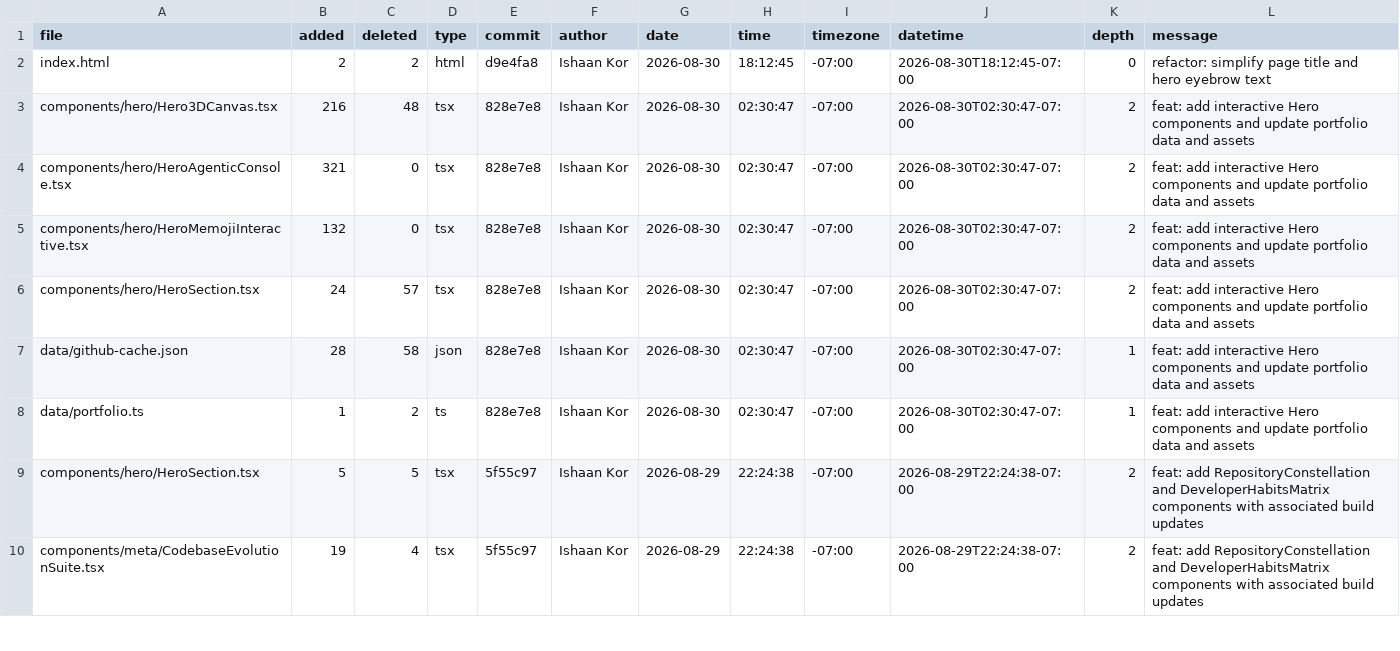
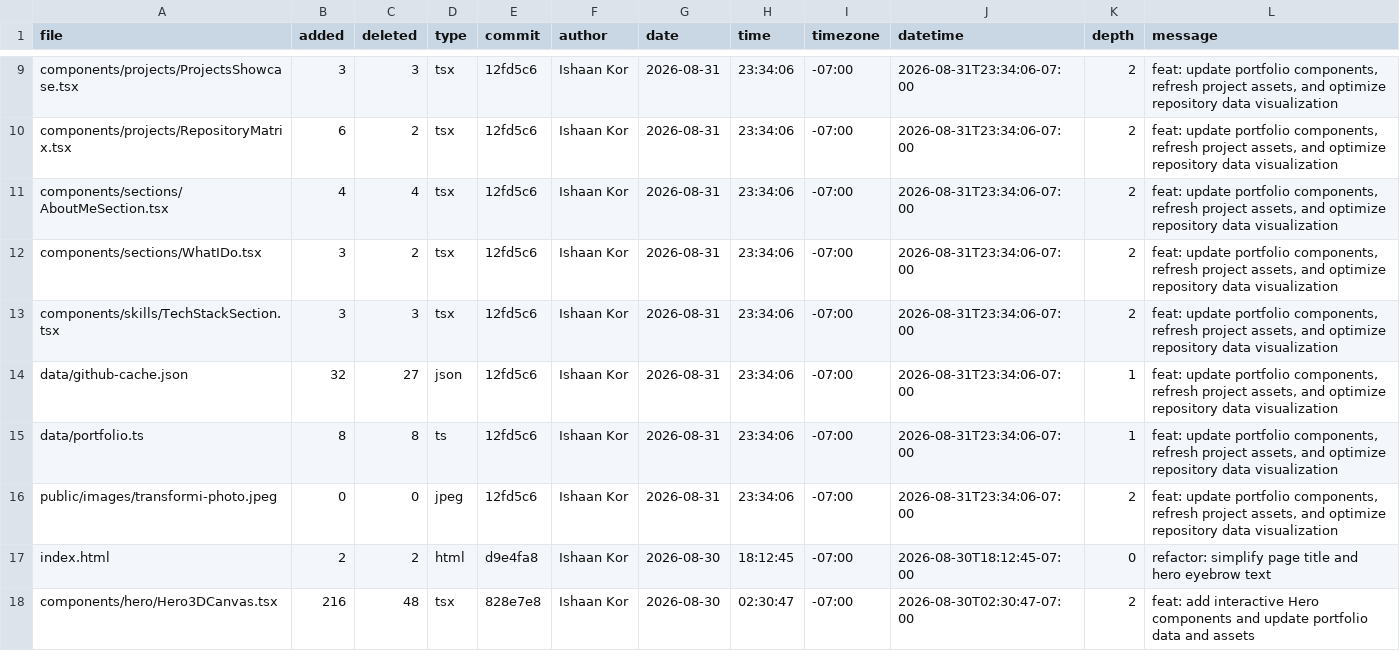
Before and after one commit to ishaankor/my-data-science-portfolio, a CSV file: public/loc.csv, drawn as a sheet; only a part is shown, gaps mark what is left out; the shorter side is filled out with more unchanged rows; the diff covers the shown part only.

```diff
--- a/public/loc.csv
+++ b/public/loc.csv
@@ -2 +9,9 @@ file,added,deleted,type,commit,author,date,time,timezone,datetime,depth,message
+components/projects/ProjectsShowcase.tsx,3,3,tsx,12fd5c6,Ishaan Kor,2026-08-31,23:34:06,-07:00,2026-08-31T23:34:06-07:00,2,"feat: update portfolio components, refresh project assets, and optimize repository data visualization"
+components/projects/RepositoryMatrix.tsx,6,2,tsx,12fd5c6,Ishaan Kor,2026-08-31,23:34:06,-07:00,2026-08-31T23:34:06-07:00,2,"feat: update portfolio components, refresh project assets, and optimize repository data visualization"
+components/sections/AboutMeSection.tsx,4,4,tsx,12fd5c6,Ishaan Kor,2026-08-31,23:34:06,-07:00,2026-08-31T23:34:06-07:00,2,"feat: update portfolio components, refresh project assets, and optimize repository data visualization"
+components/sections/WhatIDo.tsx,3,2,tsx,12fd5c6,Ishaan Kor,2026-08-31,23:34:06,-07:00,2026-08-31T23:34:06-07:00,2,"feat: update portfolio components, refresh project assets, and optimize repository data visualization"
+components/skills/TechStackSection.tsx,3,3,tsx,12fd5c6,Ishaan Kor,2026-08-31,23:34:06,-07:00,2026-08-31T23:34:06-07:00,2,"feat: update portfolio components, refresh project assets, and optimize repository data visualization"
+data/github-cache.json,32,27,json,12fd5c6,Ishaan Kor,2026-08-31,23:34:06,-07:00,2026-08-31T23:34:06-07:00,1,"feat: update portfolio components, refresh project assets, and optimize repository data visualization"
+data/portfolio.ts,8,8,ts,12fd5c6,Ishaan Kor,2026-08-31,23:34:06,-07:00,2026-08-31T23:34:06-07:00,1,"feat: update portfolio components, refresh project assets, and optimize repository data visualization"
+public/images/transformi-photo.jpeg,0,0,jpeg,12fd5c6,Ishaan Kor,2026-08-31,23:34:06,-07:00,2026-08-31T23:34:06-07:00,2,"feat: update portfolio components, refresh project assets, and optimize repository data visualization"
 index.html,2,2,html,d9e4fa8,Ishaan Kor,2026-08-30,18:12:45,-07:00,2026-08-30T18:12:45-07:00,0,"refactor: simplify page title and hero eyebrow text"
```
Also changed, not shown: 7 added rows elsewhere in this file, meta/loc.csv, 1 other file.
